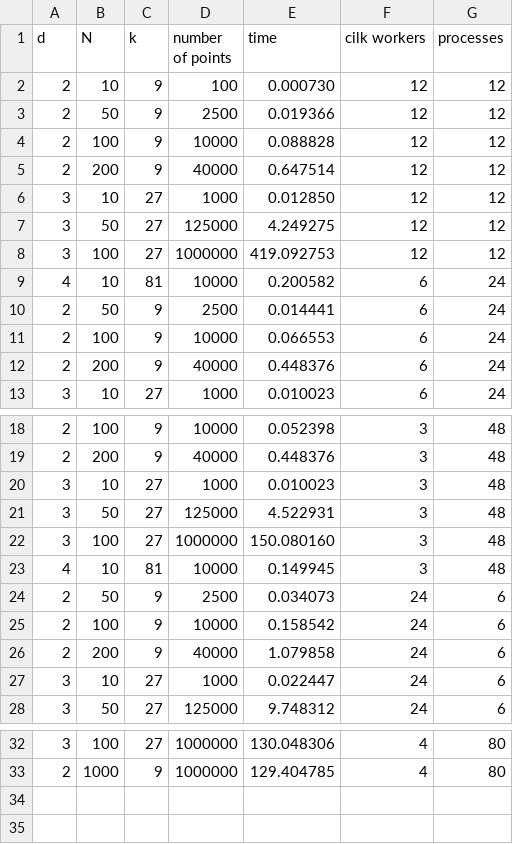
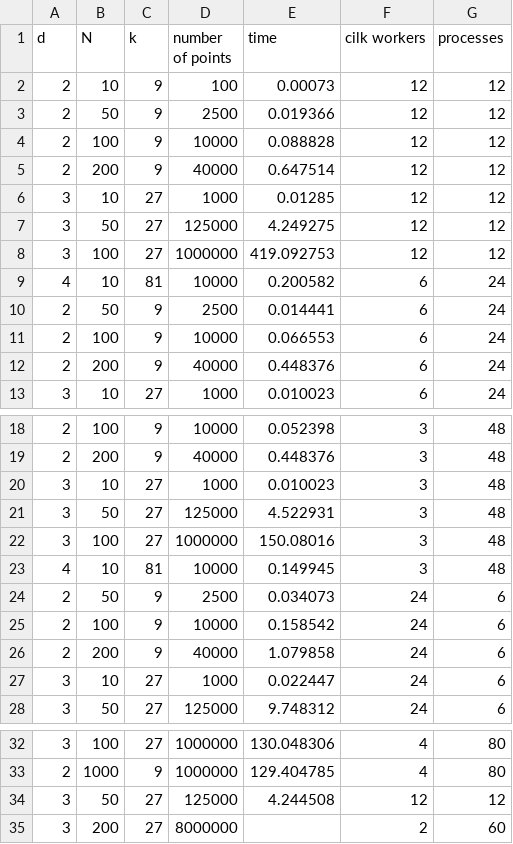
Before and after one commit to kprattis/parallel_programming_ex_2, a CSV file: tables/V1.csv, drawn as a sheet; only a part is shown, gaps mark what is left out; the diff names each change by its address in the sheet, - before the commit and + after, or states it on an @@ line.

Commit message:
some change to be able to define the num of points

```diff
--- a/tables/V1.csv
+++ b/tables/V1.csv
-E2 (time): 0.000730
+E2 (time): 0.00073
-E6 (time): 0.012850
+E6 (time): 0.01285
-E22 (time): 150.080160
+E22 (time): 150.08016
+row 34: 3 | 50 | 27 | 125000 | 4.244508 | 12 | 12
+row 35: 3 | 200 | 27 | 8000000 |  | 2 | 60
```
Also changed, not shown: 4 other files.
